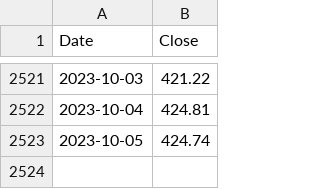
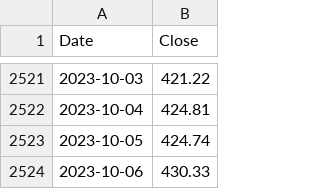
Before and after one commit to ksivitz/algo_info, a CSV file: new_close.csv, drawn as a sheet; only a part is shown, gaps mark what is left out.

Commit message:
your_commit_message

```diff
--- a/new_close.csv
+++ b/new_close.csv
@@ -2523 +2523,2 @@ Date,Close
 2023-10-05,424.74
+2023-10-06,430.33
```
